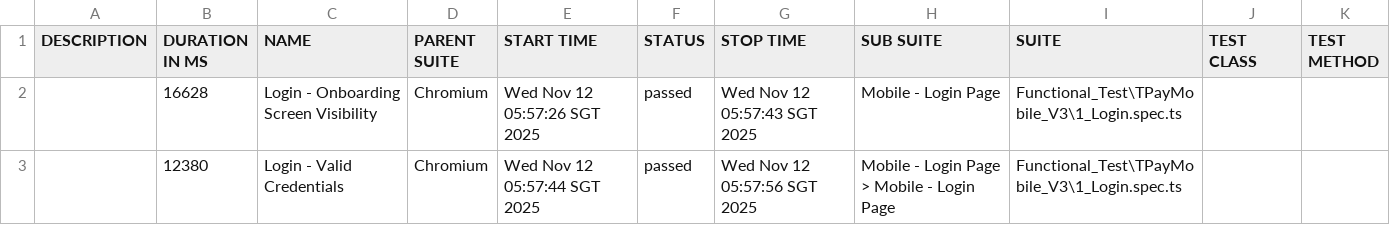
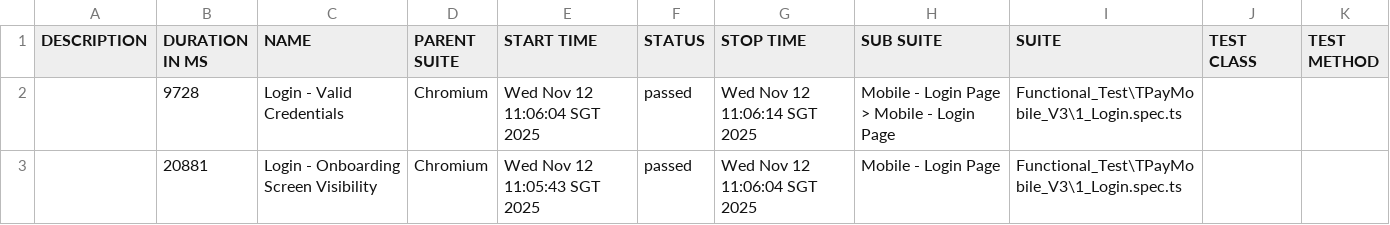
Before and after one commit to jmendozaqa24/TraxionPay-V3, a CSV file: data/suites.csv, drawn as a sheet.

```diff
--- a/data/suites.csv
+++ b/data/suites.csv
@@ -1,3 +1,3 @@
 "DESCRIPTION","DURATION IN MS","NAME","PARENT SUITE","START TIME","STATUS","STOP TIME","SUB SUITE","SUITE","TEST CLASS","TEST METHOD"
-"","16628","Login - Onboarding Screen Visibility","Chromium","Wed Nov 12 05:57:26 SGT 2025","passed","Wed Nov 12 05:57:43 SGT 2025","Mobile - Login Page","Functional_Test\TPayMobile_V3\1_Login.spec.ts","",""
-"","12380","Login - Valid Credentials","Chromium","Wed Nov 12 05:57:44 SGT 2025","passed","Wed Nov 12 05:57:56 SGT 2025","Mobile - Login Page > Mobile - Login Page","Functional_Test\TPayMobile_V3\1_Login.spec.ts","",""
+"","9728","Login - Valid Credentials","Chromium","Wed Nov 12 11:06:04 SGT 2025","passed","Wed Nov 12 11:06:14 SGT 2025","Mobile - Login Page > Mobile - Login Page","Functional_Test\TPayMobile_V3\1_Login.spec.ts","",""
+"","20881","Login - Onboarding Screen Visibility","Chromium","Wed Nov 12 11:05:43 SGT 2025","passed","Wed Nov 12 11:06:04 SGT 2025","Mobile - Login Page","Functional_Test\TPayMobile_V3\1_Login.spec.ts","",""
```
Also changed, not shown: 27 other files.
